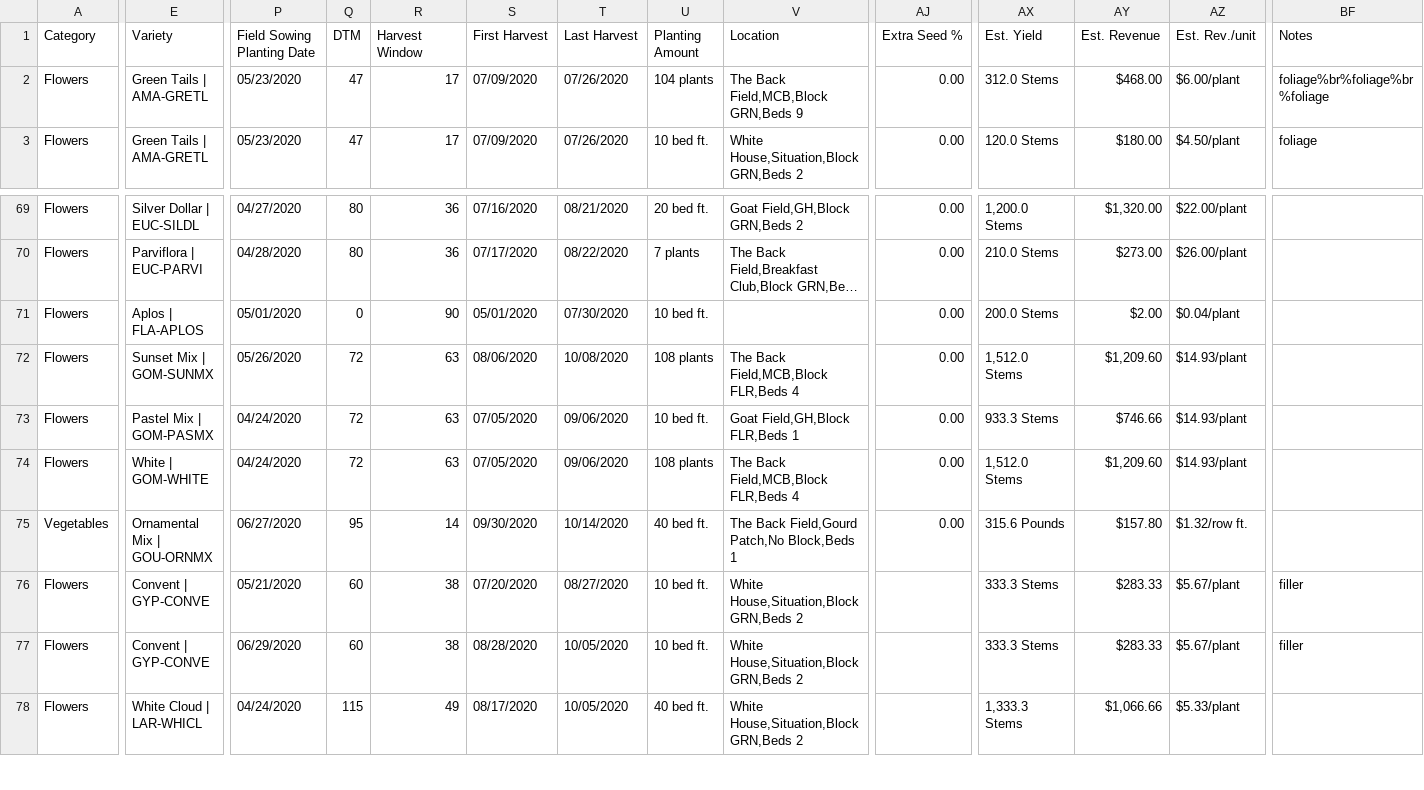
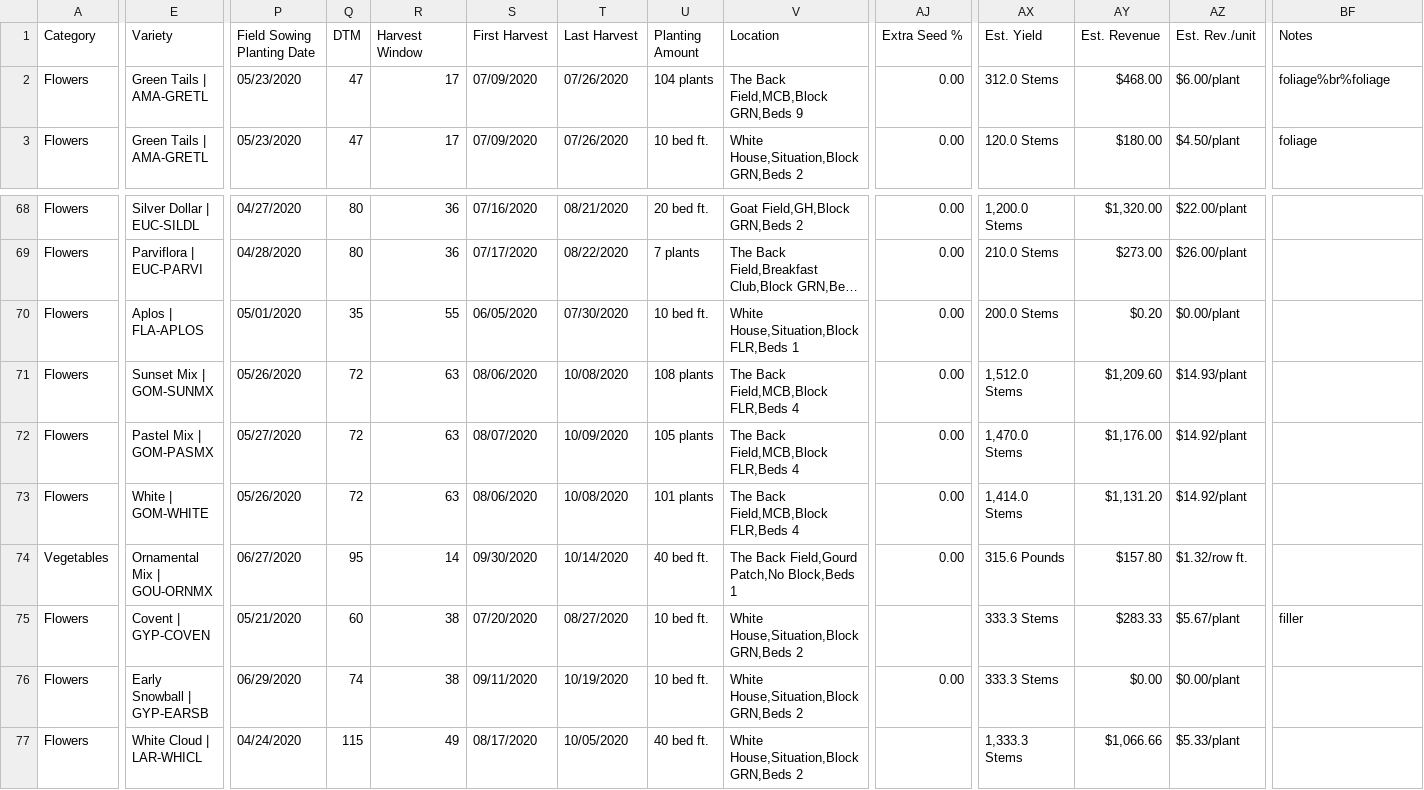
Before and after one commit to ohiobarn/flowerfarm, a CSV file: exports/tend/csv_export/Crop_plan.csv (was tend/csv_export/Crop_plan.csv), drawn as a sheet; only a part is shown, gaps mark what is left out; long unchanged cells end in …; addresses are those after the commit; the diff covers the shown part only; the diff names each change by its address in the sheet, - before the commit and + after, or states it on an @@ line.

```diff
--- a/tend/csv_export/Crop_plan.csv
+++ b/exports/tend/csv_export/Crop_plan.csv
-BF2 (Notes): foliage%br%foliage%br%foliage
+BF2 (Notes): foliage%br%foliage
-Q70 (DTM): 0
+Q70 (DTM): 35
-R70 (Harvest Window): 90
+R70 (Harvest Window): 55
-S70 (First Harvest): 05/01/2020
+S70 (First Harvest): 06/05/2020
-V70 (Location): (empty)
+V70 (Location): White House,Situation,Block FLR,Beds 1
-AY70 (Est. Revenue): $2.00
+AY70 (Est. Revenue): $0.20
-AZ70 (Est. Rev./unit): $0.04/plant
+AZ70 (Est. Rev./unit): $0.00/plant
-P72 (Field Sowing Planting Date): 04/24/2020
+P72 (Field Sowing Planting Date): 05/27/2020
-S72 (First Harvest): 07/05/2020
+S72 (First Harvest): 08/07/2020
-T72 (Last Harvest): 09/06/2020
+T72 (Last Harvest): 10/09/2020
-U72 (Planting Amount): 10 bed ft.
+U72 (Planting Amount): 105 plants
-V72 (Location): Goat Field,GH,Block FLR,Beds 1
+V72 (Location): The Back Field,MCB,Block FLR,Beds 4
-AX72 (Est. Yield): 933.3 Stems
+AX72 (Est. Yield): 1,470.0 Stems
-AY72 (Est. Revenue): $746.66
+AY72 (Est. Revenue): $1,176.00
-AZ72:AZ73 (Est. Rev./unit): $14.93/plant
+AZ72:AZ73 (Est. Rev./unit): $14.92/plant
-P73 (Field Sowing Planting Date): 04/24/2020
+P73 (Field Sowing Planting Date): 05/26/2020
-S73 (First Harvest): 07/05/2020
+S73 (First Harvest): 08/06/2020
-T73 (Last Harvest): 09/06/2020
+T73 (Last Harvest): 10/08/2020
-U73 (Planting Amount): 108 plants
+U73 (Planting Amount): 101 plants
-AX73 (Est. Yield): 1,512.0 Stems
+AX73 (Est. Yield): 1,414.0 Stems
-AY73 (Est. Revenue): $1,209.60
+AY73 (Est. Revenue): $1,131.20
-E75 (Variety): Convent | GYP-CONVE
+E75 (Variety): Covent | GYP-COVEN
-E76 (Variety): Convent | GYP-CONVE
+E76 (Variety): Early Snowball | GYP-EARSB
-Q76 (DTM): 60
+Q76 (DTM): 74
-S76 (First Harvest): 08/28/2020
+S76 (First Harvest): 09/11/2020
-T76 (Last Harvest): 10/05/2020
+T76 (Last Harvest): 10/19/2020
-AJ76 (Extra Seed %): (empty)
+AJ76 (Extra Seed %): 0.00
-AY76 (Est. Revenue): $283.33
+AY76 (Est. Revenue): $0.00
-AZ76 (Est. Rev./unit): $5.67/plant
+AZ76 (Est. Rev./unit): $0.00/plant
-BF76 (Notes): filler
+BF76 (Notes): (empty)
```
Also changed, not shown: 1 removed row and 25 edited cells elsewhere in this file, exports/tend/csv_export/Greenhouse_plan.csv, exports/tend/csv_export/Locations.csv, 18 other files.
